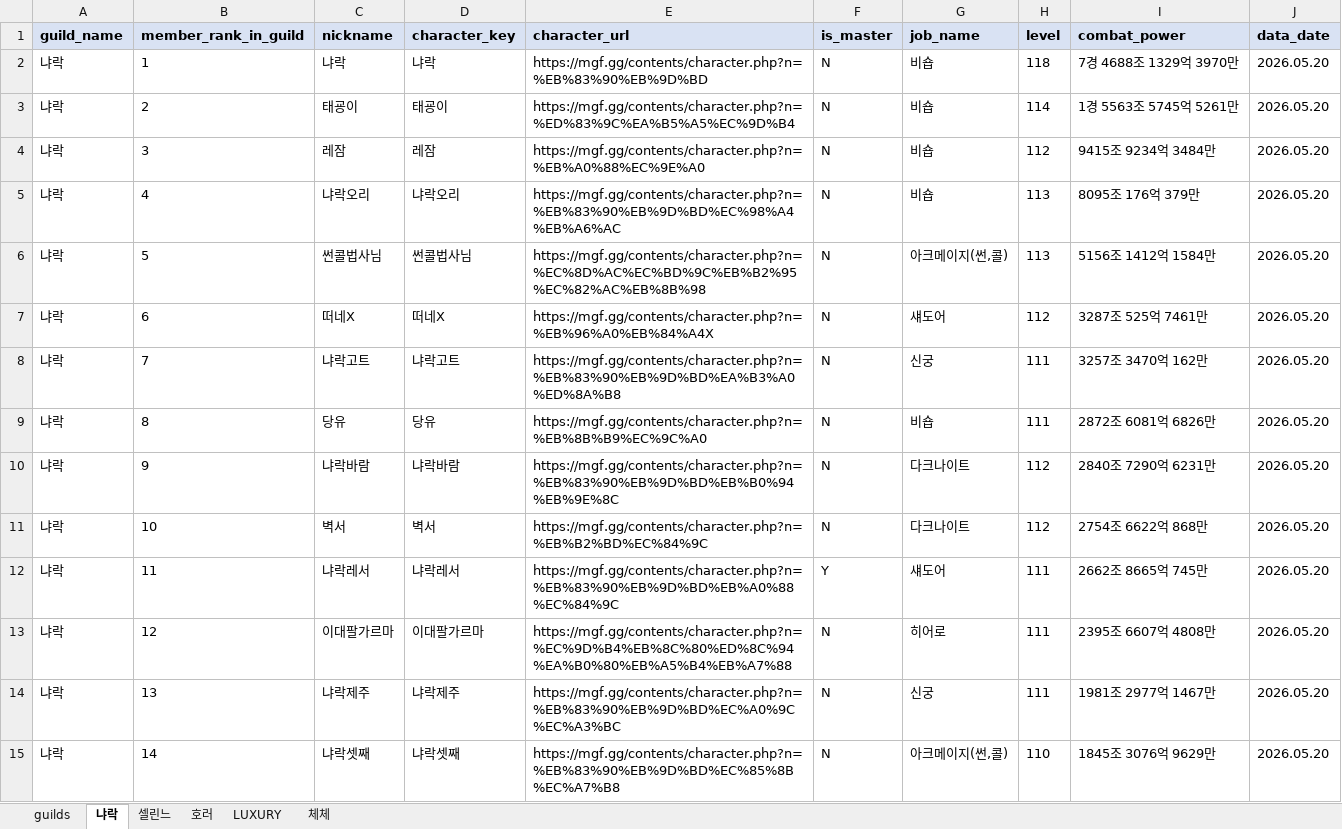
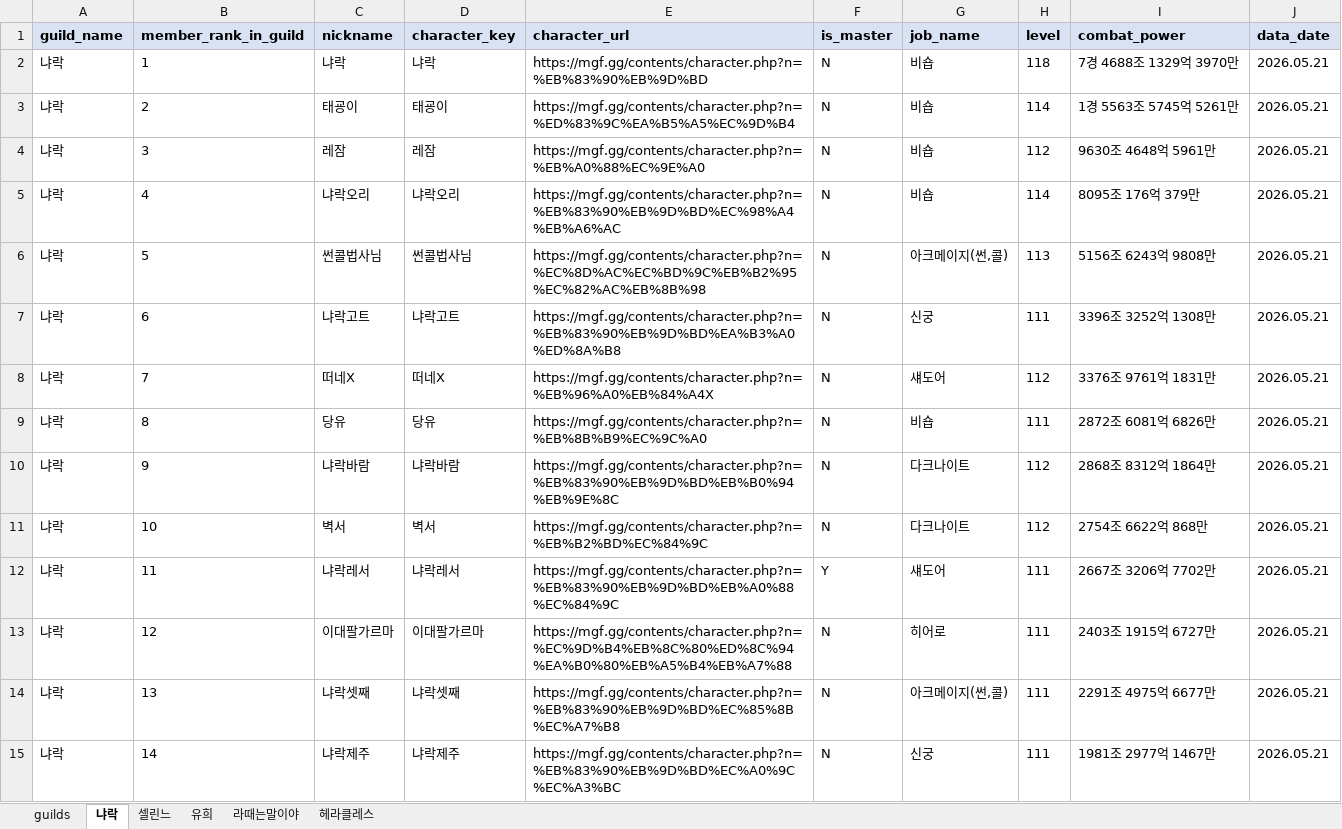
Before and after one commit to pogas/mgf_guild_match, an Excel workbook: reports/셀린느/셀린느_league_mgf_report.xlsx, sheet 냐락, drawn as a sheet; only a part is shown; values as stored, in another font and other column widths than the file's, no borders; the diff covers the shown part only; the diff names each change by its address in the sheet, - before the commit and + after, or states it on an @@ line.

```diff
--- a/reports/셀린느/셀린느_league_mgf_report.xlsx (sheet 냐락)
+++ b/reports/셀린느/셀린느_league_mgf_report.xlsx (sheet 냐락)
-sheet tab: 호러
+sheet tab: 유희
-sheet tab: LUXURY
+sheet tab: 라때는말이야
-sheet tab: 체체
+sheet tab: 헤라클레스
-J2:J15 (data_date): 2026.05.20
+J2:J15 (data_date): 2026.05.21
-I4 (combat_power): 9415조 9234억 3484만
+I4 (combat_power): 9630조 4648억 5961만
-H5 (level): 113
+H5 (level): 114
-I6 (combat_power): 5156조 1412억 1584만
+I6 (combat_power): 5156조 6243억 9808만
-C7 (nickname): 떠네X
+C7 (nickname): 냐락고트
-D7 (character_key): 떠네X
+D7 (character_key): 냐락고트
-E7 (character_url): https://mgf.gg/contents/character.php?n=%EB%96%A0%EB%84%A4X
+E7 (character_url): https://mgf.gg/contents/character.php?n=%EB%83%90%EB%9D%BD%EA%B3%A0%ED%8A%B8
-G7 (job_name): 섀도어
+G7 (job_name): 신궁
-H7 (level): 112
+H7 (level): 111
-I7 (combat_power): 3287조 525억 7461만
+I7 (combat_power): 3396조 3252억 1308만
-C8 (nickname): 냐락고트
+C8 (nickname): 떠네X
-D8 (character_key): 냐락고트
+D8 (character_key): 떠네X
-E8 (character_url): https://mgf.gg/contents/character.php?n=%EB%83%90%EB%9D%BD%EA%B3%A0%ED%8A%B8
+E8 (character_url): https://mgf.gg/contents/character.php?n=%EB%96%A0%EB%84%A4X
-G8 (job_name): 신궁
+G8 (job_name): 섀도어
-H8 (level): 111
+H8 (level): 112
-I8 (combat_power): 3257조 3470억 162만
+I8 (combat_power): 3376조 9761억 1831만
-I10 (combat_power): 2840조 7290억 6231만
+I10 (combat_power): 2868조 8312억 1864만
-I12 (combat_power): 2662조 8665억 745만
+I12 (combat_power): 2667조 3206억 7702만
-I13 (combat_power): 2395조 6607억 4808만
+I13 (combat_power): 2403조 1915억 6727만
-C14 (nickname): 냐락제주
+C14 (nickname): 냐락셋째
-D14 (character_key): 냐락제주
+D14 (character_key): 냐락셋째
-E14 (character_url): https://mgf.gg/contents/character.php?n=%EB%83%90%EB%9D%BD%EC%A0%9C%EC%A3%BC
+E14 (character_url): https://mgf.gg/contents/character.php?n=%EB%83%90%EB%9D%BD%EC%85%8B%EC%A7%B8
-G14 (job_name): 신궁
+G14 (job_name): 아크메이지(썬,콜)
-I14 (combat_power): 1981조 2977억 1467만
+I14 (combat_power): 2291조 4975억 6677만
-C15 (nickname): 냐락셋째
+C15 (nickname): 냐락제주
-D15 (character_key): 냐락셋째
+D15 (character_key): 냐락제주
-E15 (character_url): https://mgf.gg/contents/character.php?n=%EB%83%90%EB%9D%BD%EC%85%8B%EC%A7%B8
+E15 (character_url): https://mgf.gg/contents/character.php?n=%EB%83%90%EB%9D%BD%EC%A0%9C%EC%A3%BC
-G15 (job_name): 아크메이지(썬,콜)
+G15 (job_name): 신궁
-H15 (level): 110
+H15 (level): 111
-I15 (combat_power): 1845조 3076억 9629만
+I15 (combat_power): 1981조 2977억 1467만
```
Also changed, not shown: 32 edited cells elsewhere in this sheet, sheet 헤라클레스, sheet 유희, sheet 라때는말이야, sheet guilds, sheet 셀린느, reports/빅딜/빅딜_league_mgf_report.xlsx, reports/빅딜/빅딜_training_mgf_report.xlsx, 35 other files.
